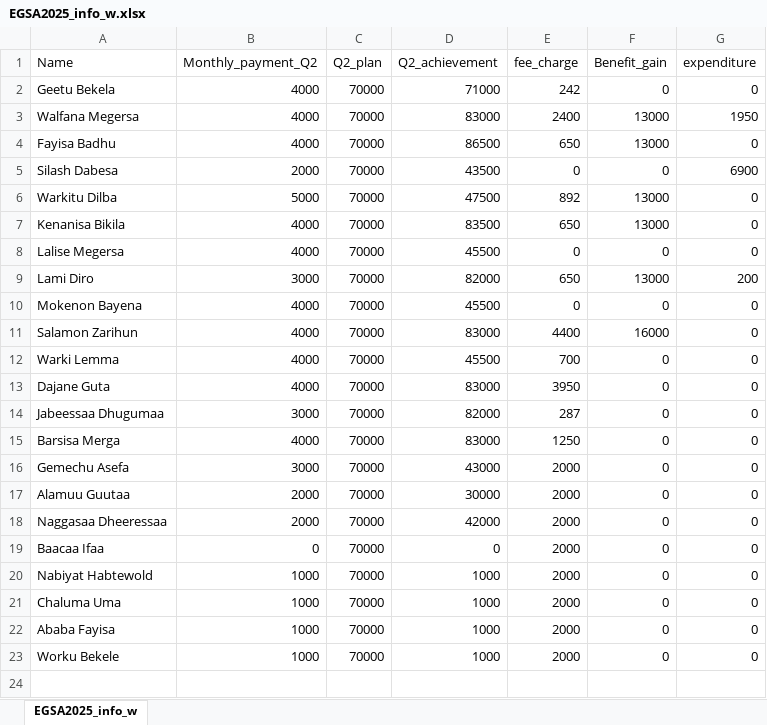
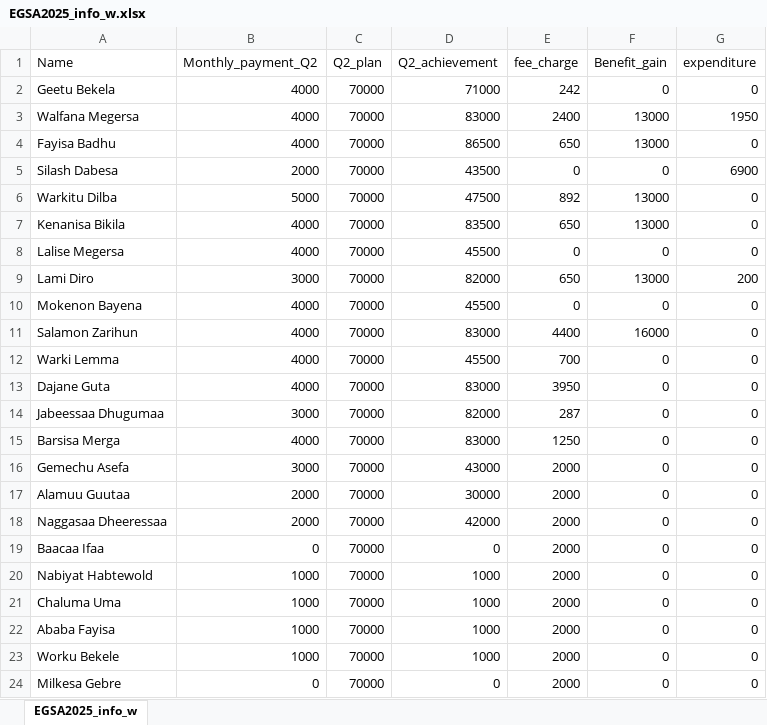
Before and after one commit to Walfaanaa/EGSA2025, an Excel workbook: EGSA2025_info_w.xlsx, sheet EGSA2025_info_w, drawn as a sheet; values as stored, in another font and other column widths than the file's, no borders; the diff names each change by its address in the sheet, - before the commit and + after, or states it on an @@ line.

Commit message:
Add files via upload

```diff
--- a/EGSA2025_info_w.xlsx (sheet EGSA2025_info_w)
+++ b/EGSA2025_info_w.xlsx (sheet EGSA2025_info_w)
+row 24: Milkesa Gebre | 0 | 70000 | 0 | 2000 | 0 | 0
```
